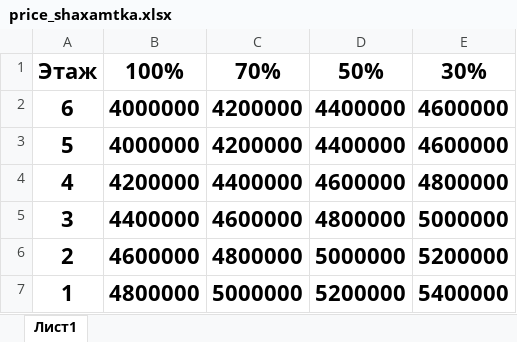
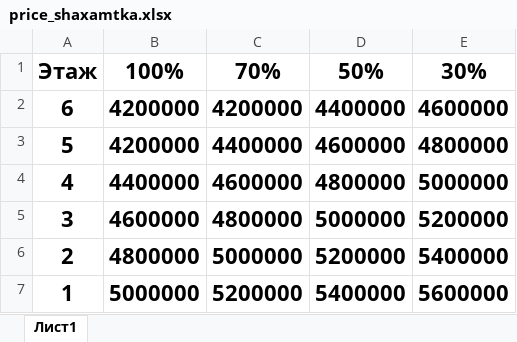
Before and after one commit to RealEstateDevw/RealEstate, an Excel workbook: static/Жилые_Комплексы/ЖК_Бахор/price_shaxamtka.xlsx, sheet Лист1, drawn as a sheet; values as stored, in another font and other column widths than the file's, no borders; removed rows and columns are numbered as before the commit, all else as after; the diff names each change by its address in the sheet, - before the commit and + after, or states it on an @@ line.

```diff
--- a/static/Жилые_Комплексы/ЖК_Бахор/price_shaxamtka.xlsx (sheet Лист1)
+++ b/static/Жилые_Комплексы/ЖК_Бахор/price_shaxamtka.xlsx (sheet Лист1)
-B2: 4000000
+B2: 4200000
-row 3: 5 | 4000000 | 4200000 | 4400000 | 4600000
-A3: 4
+A3: 5
-A4: 3
+A4: 4
-A5: 2
+A5: 3
-A6: 1
+A6: 2
+row 7: 1 | 5000000 | 5200000 | 5400000 | 5600000
```
Also changed, not shown: static/Жилые_Комплексы/ЖК_Бахор/contract_registry.xlsx, static/Жилые_Комплексы/ЖК_Бахор/jk_data.xlsx, 24 other files.
